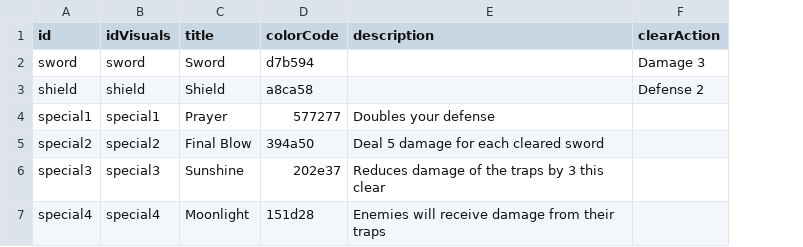
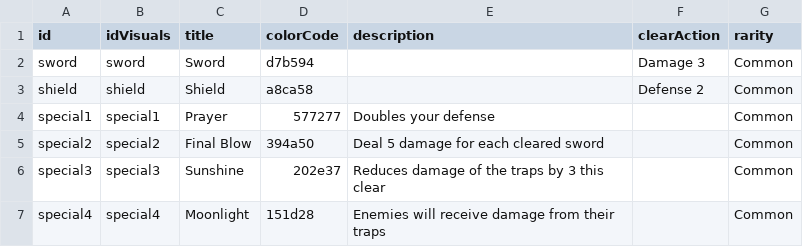
Before and after one commit to beneficii/blocks-puzzle-rpg, a CSV file: Assets/Game/Data/Tables/Tiles.csv, drawn as a sheet; the diff names each change by its address in the sheet, - before the commit and + after, or states it on an @@ line.

```diff
--- a/Assets/Game/Data/Tables/Tiles.csv
+++ b/Assets/Game/Data/Tables/Tiles.csv
+column G (rarity), rows 2-7: all Common
```
Also changed, not shown: 33 other files.
